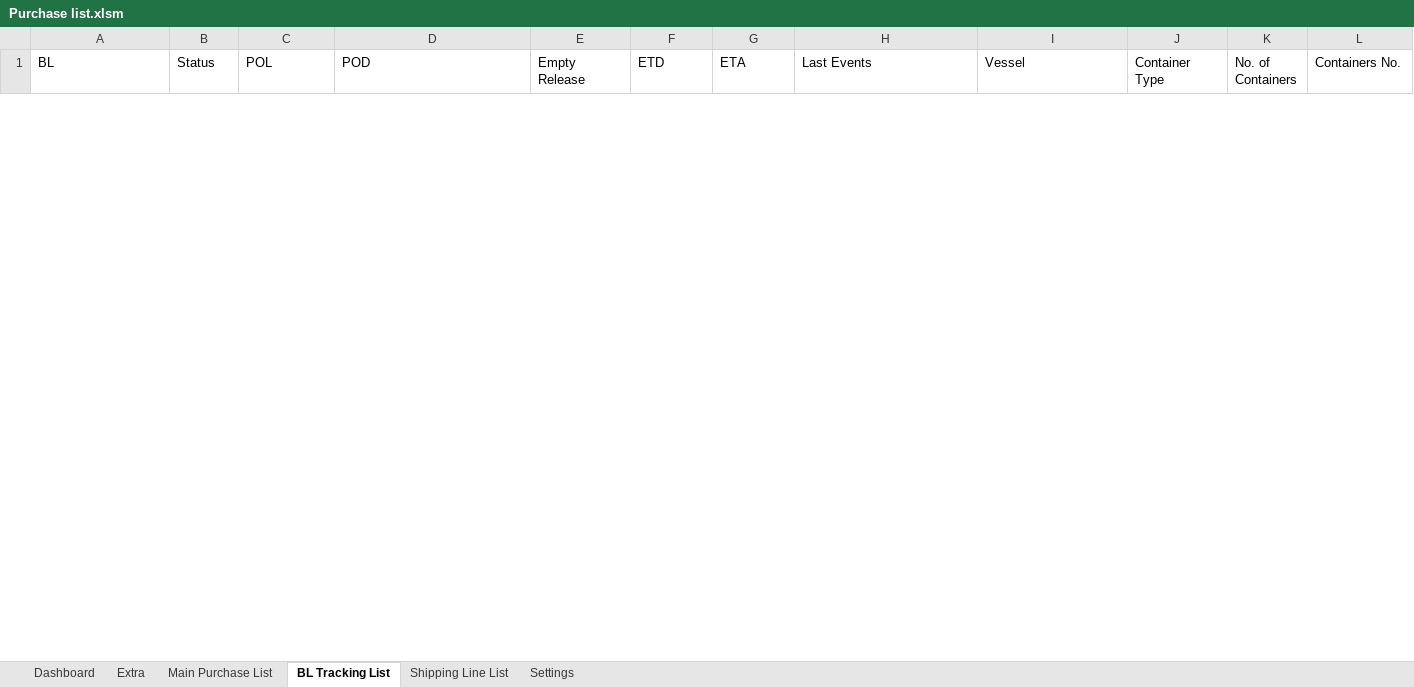
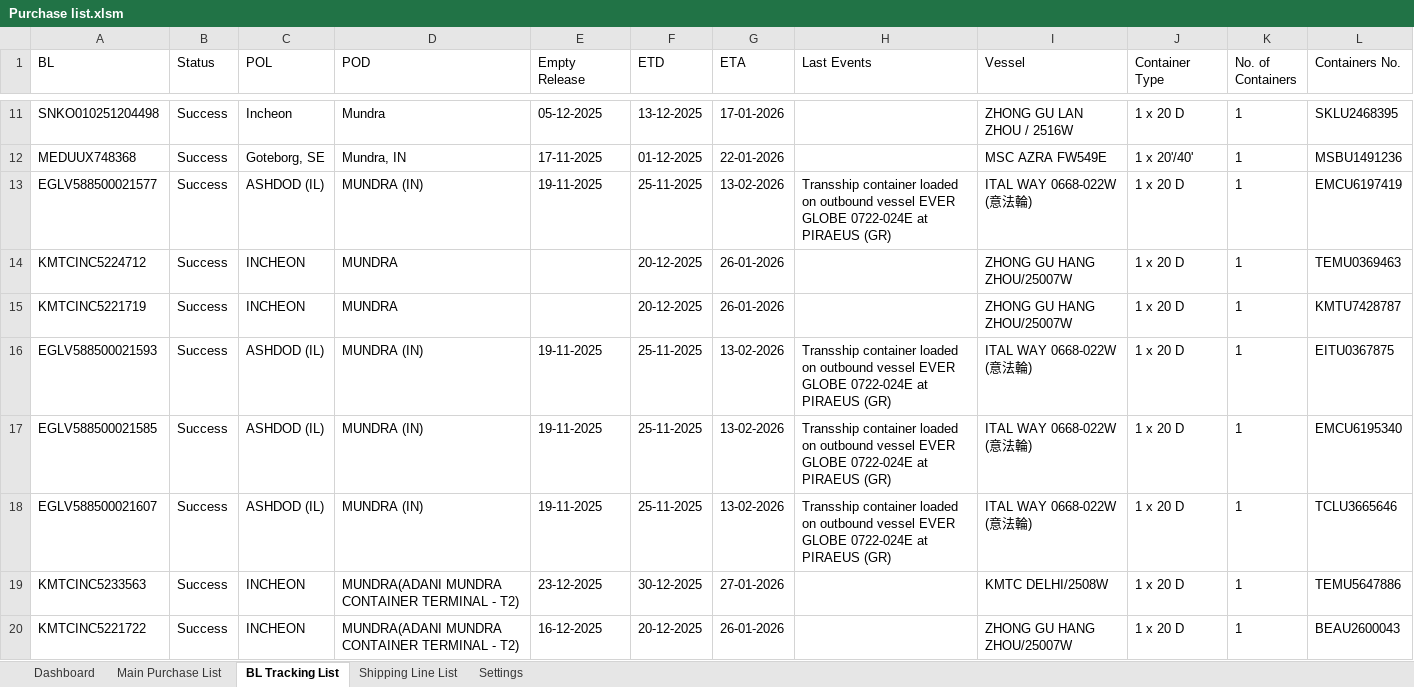
Before and after one commit to Zaid-Marfani/Scrapper, an Excel workbook: assets/Purchase list.xlsm, sheet BL Tracking List, drawn as a sheet; only a part is shown, gaps mark what is left out; values as stored, in another font and other column widths than the file's, no borders; table styles not drawn; the diff covers the shown part only; the diff names each change by its address in the sheet, - before the commit and + after, or states it on an @@ line.

```diff
--- a/assets/Purchase list.xlsm (sheet BL Tracking List)
+++ b/assets/Purchase list.xlsm (sheet BL Tracking List)
@@ sheet tab hidden: Extra @@
+row 11: SNKO010251204498 | Success | Incheon | Mundra | 05-12-2025 | 13-12-2025 | 17-01-2026 |  | ZHONG GU LAN ZHOU / 2516W | 1 x 20 D | 1 | SKLU2468395
+row 12: MEDUUX748368 | Success | Goteborg, SE | Mundra, IN | 17-11-2025 | 01-12-2025 | 22-01-2026 |  | MSC AZRA FW549E | 1 x 20'/40' | 1 | MSBU1491236
+row 13: EGLV588500021577 | Success | ASHDOD (IL) | MUNDRA (IN) | 19-11-2025 | 25-11-2025 | 13-02-2026 | Transship container loaded on outbound vessel EVER GLOBE 0722-024E at PIRAEUS (GR) | ITAL WAY 0668-022W (意法輪) | 1 x 20 D | 1 | EMCU6197419
+row 14: KMTCINC5224712 | Success | INCHEON | MUNDRA |  | 20-12-2025 | 26-01-2026 |  | ZHONG GU HANG ZHOU/25007W | 1 x 20 D | 1 | TEMU0369463
+row 15: KMTCINC5221719 | Success | INCHEON | MUNDRA |  | 20-12-2025 | 26-01-2026 |  | ZHONG GU HANG ZHOU/25007W | 1 x 20 D | 1 | KMTU7428787
+row 16: EGLV588500021593 | Success | ASHDOD (IL) | MUNDRA (IN) | 19-11-2025 | 25-11-2025 | 13-02-2026 | Transship container loaded on outbound vessel EVER GLOBE 0722-024E at PIRAEUS (GR) | ITAL WAY 0668-022W (意法輪) | 1 x 20 D | 1 | EITU0367875
+row 17: EGLV588500021585 | Success | ASHDOD (IL) | MUNDRA (IN) | 19-11-2025 | 25-11-2025 | 13-02-2026 | Transship container loaded on outbound vessel EVER GLOBE 0722-024E at PIRAEUS (GR) | ITAL WAY 0668-022W (意法輪) | 1 x 20 D | 1 | EMCU6195340
+row 18: EGLV588500021607 | Success | ASHDOD (IL) | MUNDRA (IN) | 19-11-2025 | 25-11-2025 | 13-02-2026 | Transship container loaded on outbound vessel EVER GLOBE 0722-024E at PIRAEUS (GR) | ITAL WAY 0668-022W (意法輪) | 1 x 20 D | 1 | TCLU3665646
+row 19: KMTCINC5233563 | Success | INCHEON | MUNDRA(ADANI MUNDRA CONTAINER TERMINAL - T2) | 23-12-2025 | 30-12-2025 | 27-01-2026 |  | KMTC DELHI/2508W | 1 x 20 D | 1 | TEMU5647886
+row 20: KMTCINC5221722 | Success | INCHEON | MUNDRA(ADANI MUNDRA CONTAINER TERMINAL - T2) | 16-12-2025 | 20-12-2025 | 26-01-2026 |  | ZHONG GU HANG ZHOU/25007W | 1 x 20 D | 1 | BEAU2600043
```
Also changed, not shown: 9 added rows and 1 removed row elsewhere in this sheet, sheet Main Purchase List, sheet Settings, sheet Shipping Line List, formulas that keep their value, hidden cells, charts or pictures, 6 other files.
